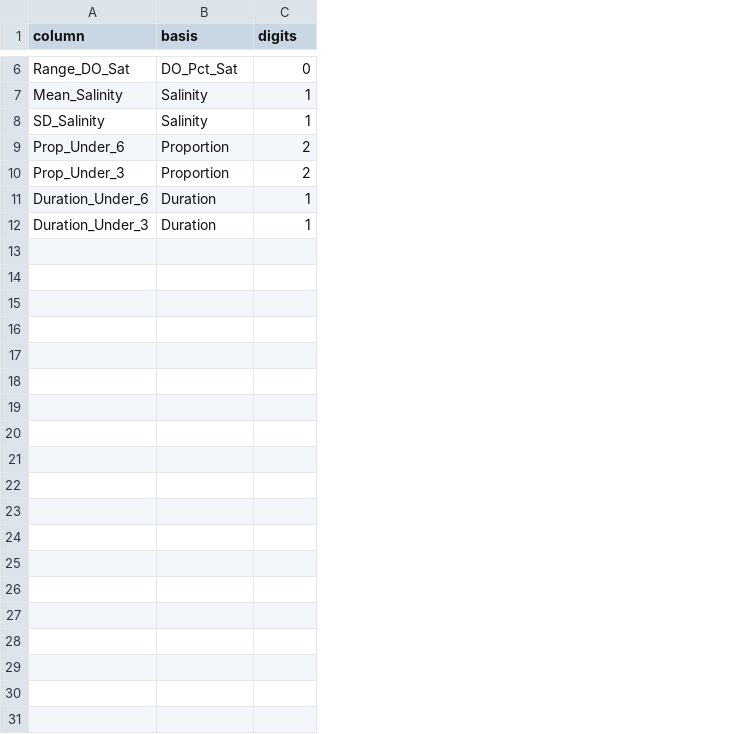
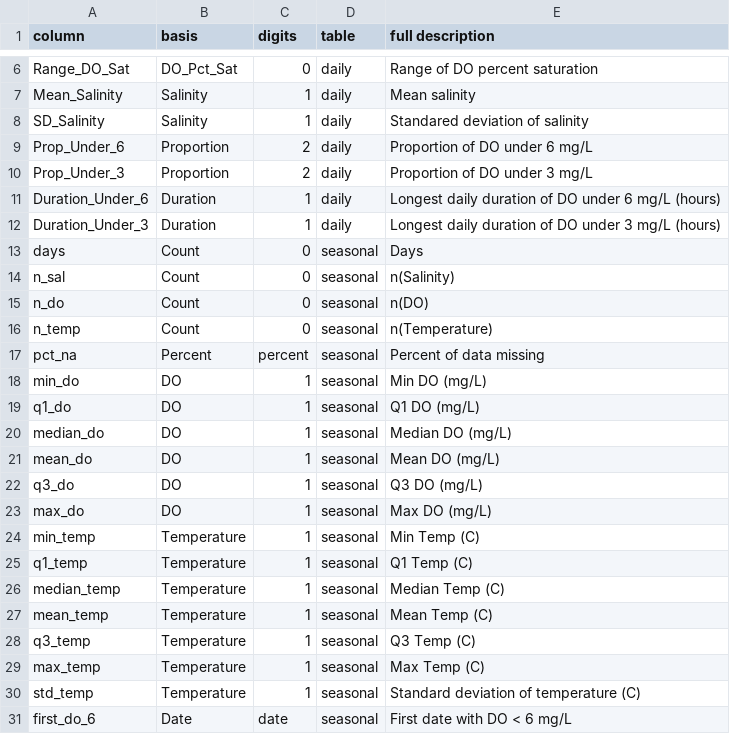
Before and after one commit to UMassCDS/BuzzardsBay, a CSV file: inst/extdata/rounding.csv, drawn as a sheet; only a part is shown, gaps mark what is left out; the diff covers the shown part only; the diff names each change by its address in the sheet, - before the commit and + after, or states it on an @@ line.

Commit message:
Expand rounding table and update daily_stats; finish seasonal_stats with rounding; update unit tests and write separate tests for daily and seasonal stats (using a different site)

```diff
--- a/inst/extdata/rounding.csv
+++ b/inst/extdata/rounding.csv
+column D (table), rows 6-12: all daily
+column E (full description), rows 6-12: Range of DO percent saturation | Mean salinity | Standared deviation of salinity | Proportion of DO under 6 mg/L | Proportion of DO under 3 mg/L | Longest daily duration of DO under 6 mg/L (hours) | Longest daily duration of DO under 3 mg/L (hours)
+row 13: days | Count | 0 | seasonal | Days
+row 14: n_sal | Count | 0 | seasonal | n(Salinity)
+row 15: n_do | Count | 0 | seasonal | n(DO)
+row 16: n_temp | Count | 0 | seasonal | n(Temperature)
+row 17: pct_na | Percent | percent | seasonal | Percent of data missing
+row 18: min_do | DO | 1 | seasonal | Min DO (mg/L)
+row 19: q1_do | DO | 1 | seasonal | Q1 DO (mg/L)
+row 20: median_do | DO | 1 | seasonal | Median DO (mg/L)
+row 21: mean_do | DO | 1 | seasonal | Mean DO (mg/L)
+row 22: q3_do | DO | 1 | seasonal | Q3 DO (mg/L)
+row 23: max_do | DO | 1 | seasonal | Max DO (mg/L)
+row 24: min_temp | Temperature | 1 | seasonal | Min Temp (C)
+row 25: q1_temp | Temperature | 1 | seasonal | Q1 Temp (C)
+row 26: median_temp | Temperature | 1 | seasonal | Median Temp (C)
+row 27: mean_temp | Temperature | 1 | seasonal | Mean Temp (C)
+row 28: q3_temp | Temperature | 1 | seasonal | Q3 Temp (C)
+row 29: max_temp | Temperature | 1 | seasonal | Max Temp (C)
+row 30: std_temp | Temperature | 1 | seasonal | Standard deviation of temperature (C)
+row 31: first_do_6 | Date | date | seasonal | First date with DO < 6 mg/L
```
Also changed, not shown: 9 added rows elsewhere in this file, 7 other files.
